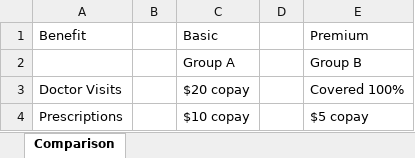
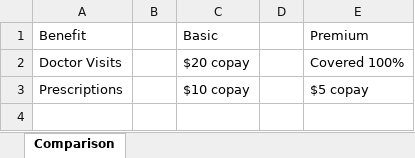
Before and after one commit to trevoltauk-collab/sf-demos, an Excel workbook: docs/sample-two-row.xlsx, sheet Comparison, drawn as a sheet; values as stored, in another font and other column widths than the file's, no borders; the diff names each change by its address in the sheet, - before the commit and + after, or states it on an @@ line.

Commit message:
excel

```diff
--- a/docs/sample-two-row.xlsx (sheet Comparison)
+++ b/docs/sample-two-row.xlsx (sheet Comparison)
-row 2:  |  | Group A |  | Group B
```
Also changed, not shown: docs/sample-multi-section-workbook.xlsx, docs/sample-numbered-fields.xlsx, 20 other files.
